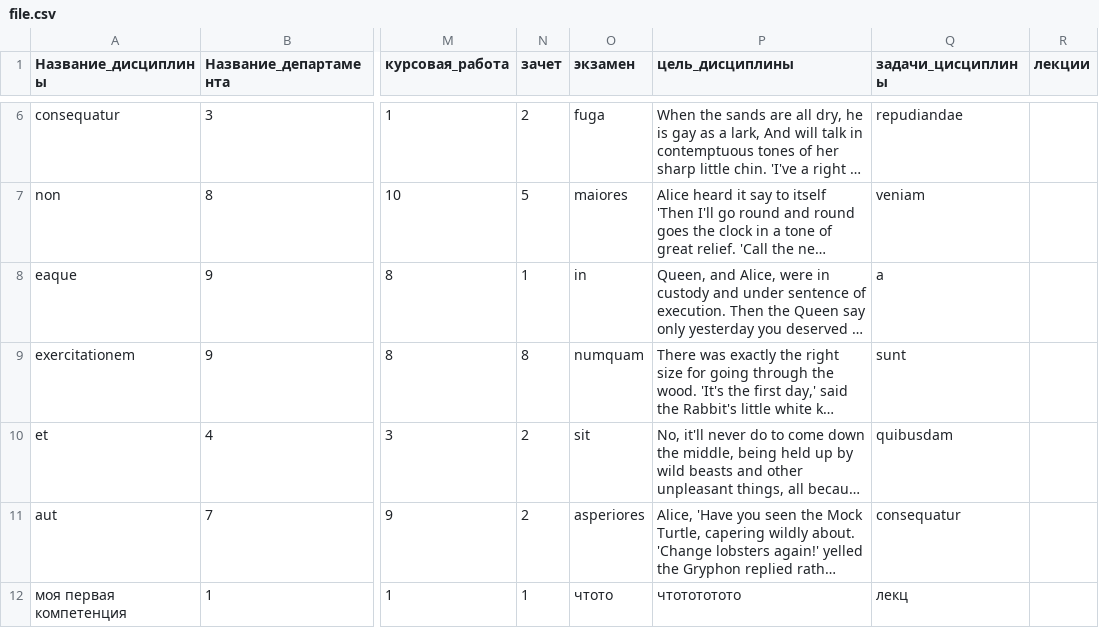
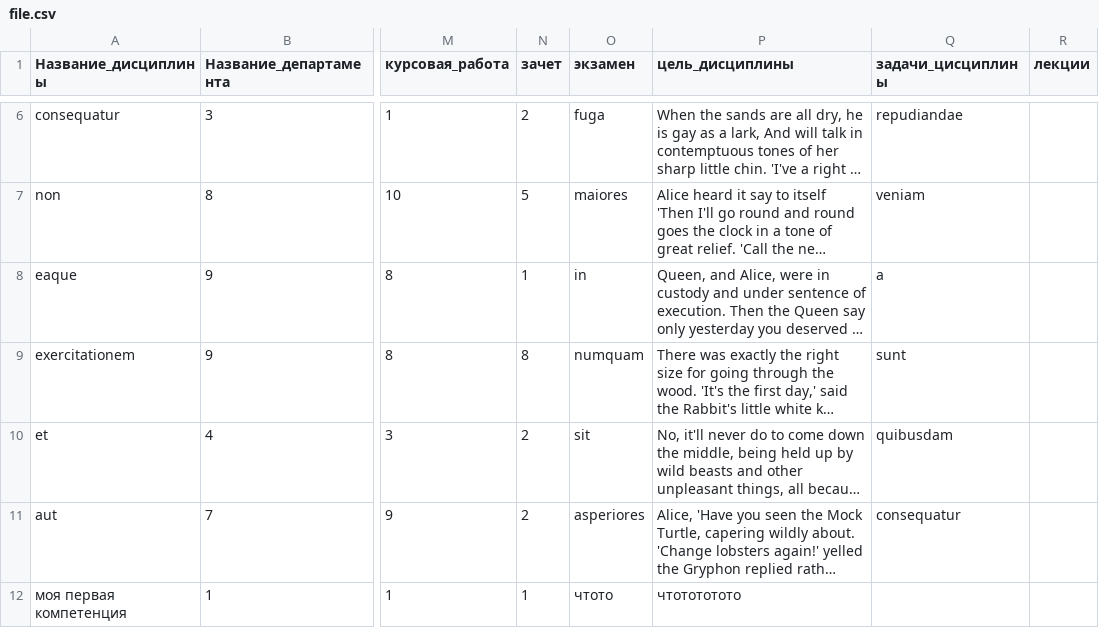
Before and after one commit to anslava00/Kursach2022AnandSkurtskiy, a CSV file: public/csv/file.csv, drawn as a sheet; only a part is shown, gaps mark what is left out; long unchanged cells end in …; the diff names each change by its address in the sheet, - before the commit and + after, or states it on an @@ line.

```diff
--- a/public/csv/file.csv
+++ b/public/csv/file.csv
-Q12 (задачи_цисциплины): лекц
+Q12 (задачи_цисциплины): (empty)
```
Also changed, not shown: public/csv/rpd.csv.
